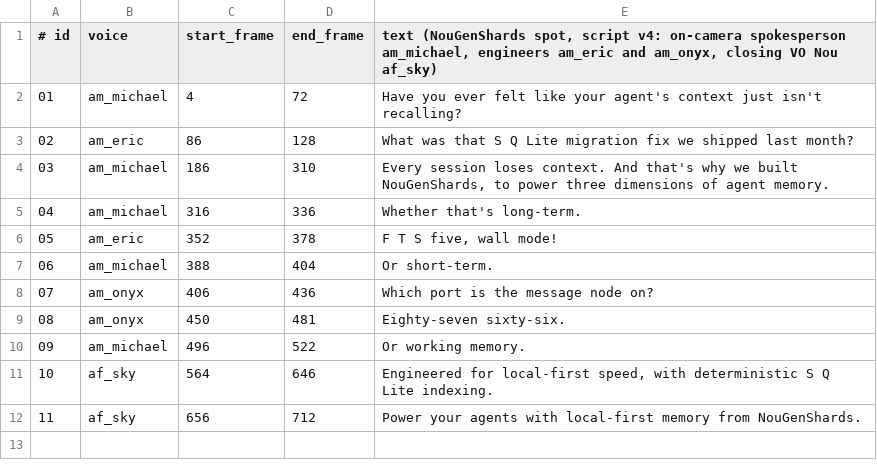
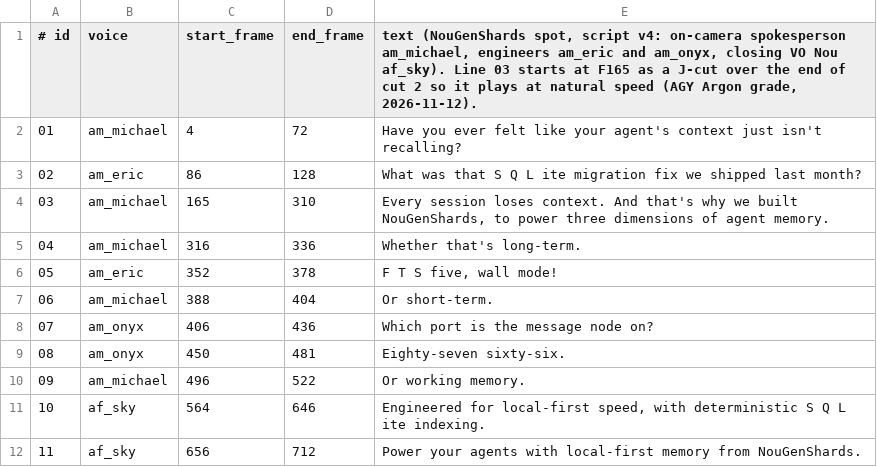
Before and after one commit to Who-Visions/NouScripts, a TSV file: tools/spot_engine/profiles/nougenshards_lines.tsv, drawn as a sheet.

```diff
--- a/tools/spot_engine/profiles/nougenshards_lines.tsv
+++ b/tools/spot_engine/profiles/nougenshards_lines.tsv
@@ -1,5 +1,5 @@
-# id	voice	start_frame	end_frame	text  (NouGenShards spot, script v4: on-camera spokesperson am_michael, engineers am_eric and am_onyx, closing VO Nou af_sky)
+# id	voice	start_frame	end_frame	text  (NouGenShards spot, script v4: on-camera spokesperson am_michael, engineers am_eric and am_onyx, closing VO Nou af_sky). Line 03 starts at F165 as a J-cut over the end of cut 2 so it plays at natural speed (AGY Argon grade, 2026-11-12).
 01	am_michael	4	72	Have you ever felt like your agent's context just isn't recalling?
-02	am_eric	86	128	What was that S Q Lite migration fix we shipped last month?
-03	am_michael	186	310	Every session loses context. And that's why we built NouGenShards, to power three dimensions of agent memory.
+02	am_eric	86	128	What was that S Q L ite migration fix we shipped last month?
+03	am_michael	165	310	Every session loses context. And that's why we built NouGenShards, to power three dimensions of agent memory.
 04	am_michael	316	336	Whether that's long-term.
@@ -10,3 +10,3 @@
 09	am_michael	496	522	Or working memory.
-10	af_sky	564	646	Engineered for local-first speed, with deterministic S Q Lite indexing.
+10	af_sky	564	646	Engineered for local-first speed, with deterministic S Q L ite indexing.
 11	af_sky	656	712	Power your agents with local-first memory from NouGenShards.
```
Also changed, not shown: 3 other files.
